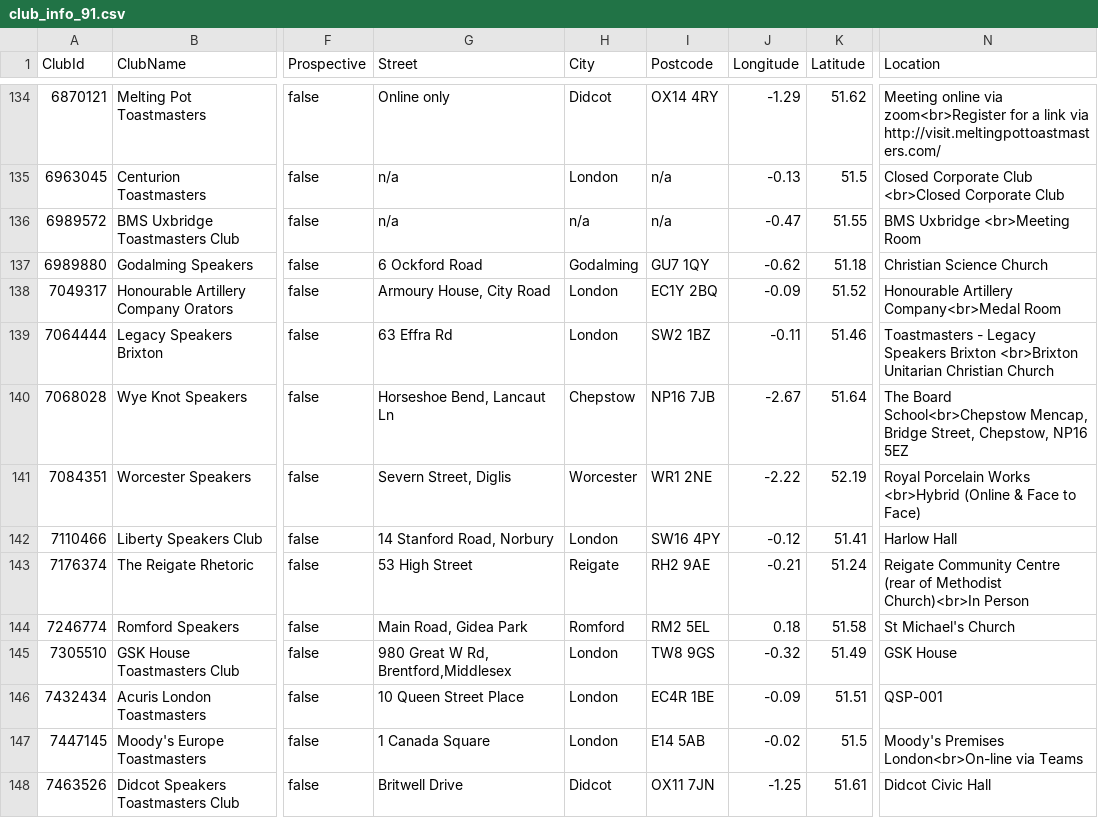
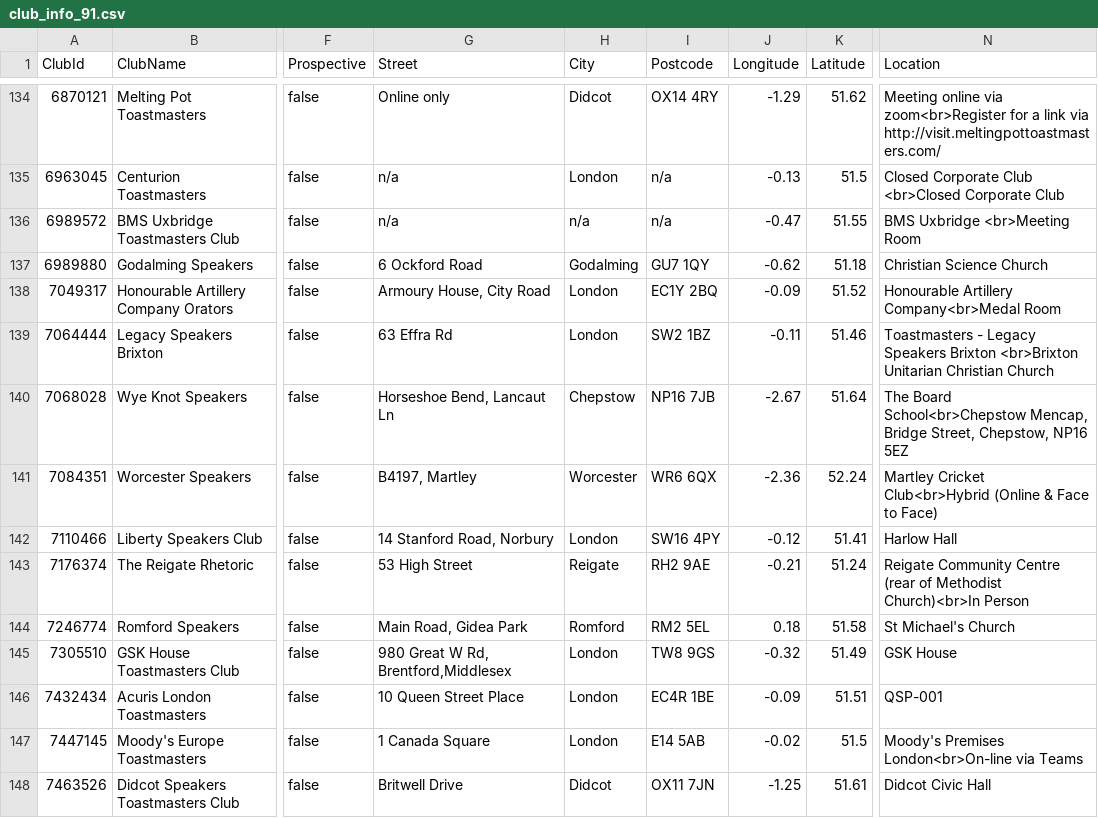
Before and after one commit to rorygraves/tm_data, a CSV file: data/club_info_91.csv, drawn as a sheet; only a part is shown, gaps mark what is left out; the diff names each change by its address in the sheet, - before the commit and + after, or states it on an @@ line.

```diff
--- a/data/club_info_91.csv
+++ b/data/club_info_91.csv
-G141 (Street): Severn Street, Diglis
+G141 (Street): B4197, Martley
-I141 (Postcode): WR1 2NE
+I141 (Postcode): WR6 6QX
-J141 (Longitude): -2.22
+J141 (Longitude): -2.36
-K141 (Latitude): 52.19
+K141 (Latitude): 52.24
-N141 (Location): Royal Porcelain Works <br>Hybrid (Online &…
+N141 (Location): Martley Cricket Club<br>Hybrid (Online &…
```
Also changed, not shown: 16 other files.
